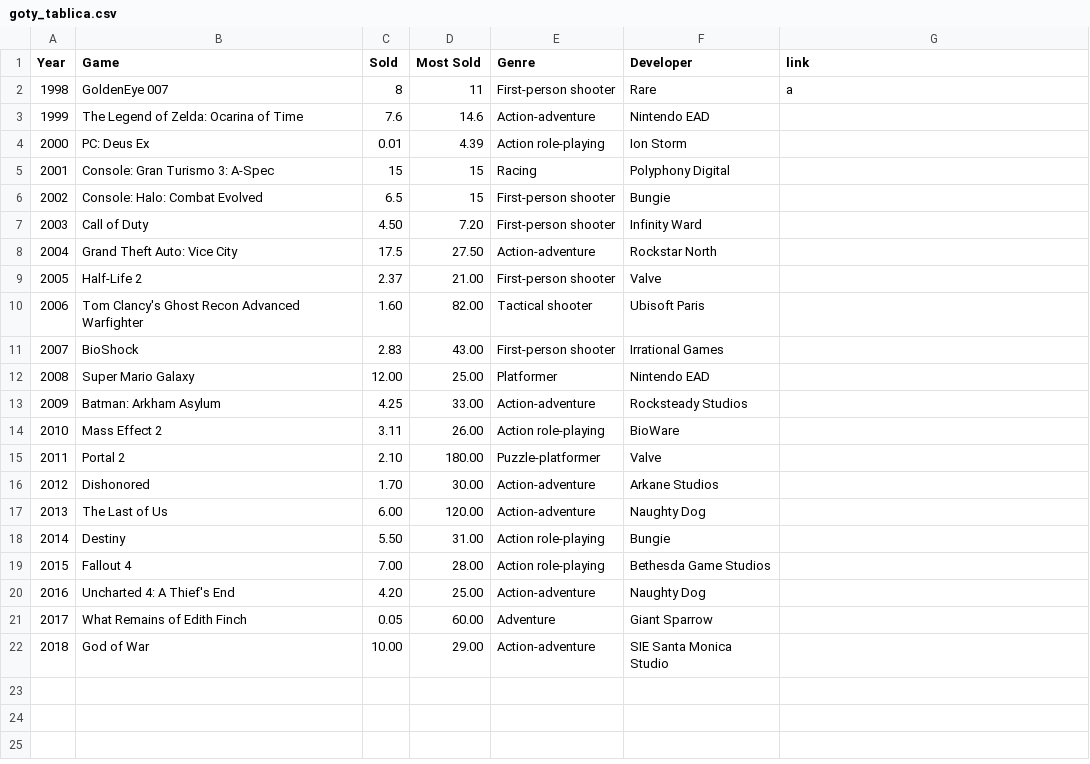
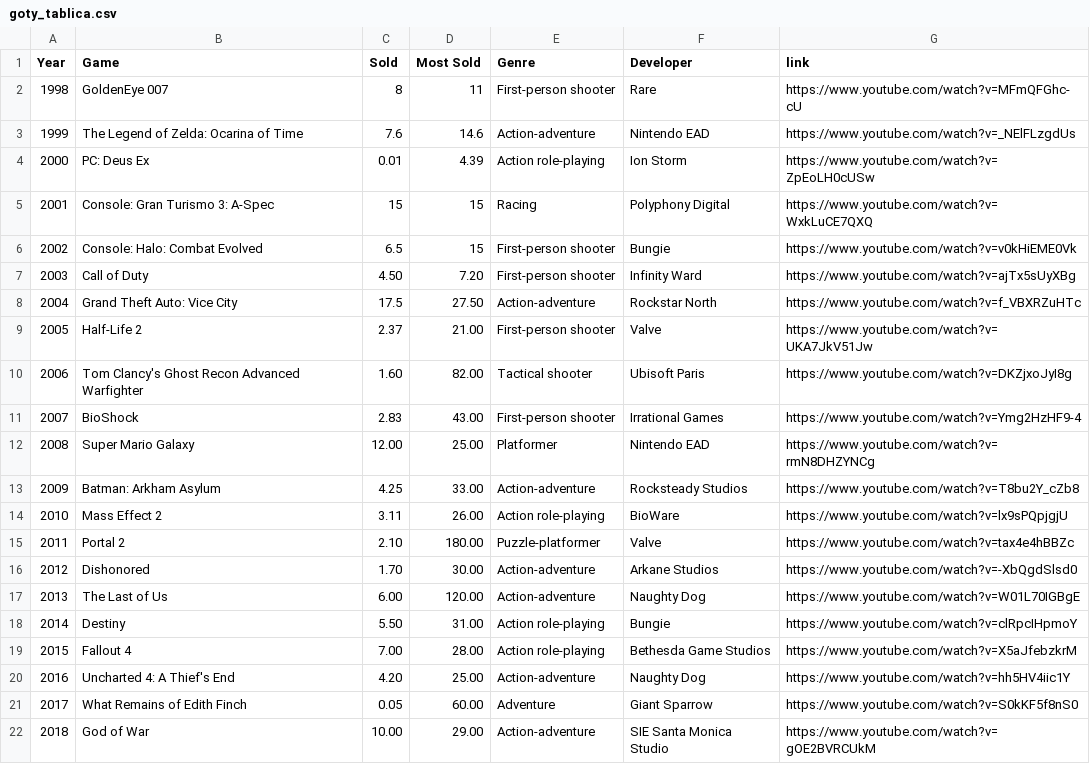
Before and after one commit to 0shade0/MS, a CSV file: Materijali/goty_tablica.csv, drawn as a sheet.

Commit message:
update tablica sa linkovima

```diff
--- a/Materijali/goty_tablica.csv
+++ b/Materijali/goty_tablica.csv
@@ -1,22 +1,22 @@
 Year,Game,Sold,Most Sold,Genre,Developer,link
-1998,GoldenEye 007,8,11,First-person shooter,Rare,a
-1999,The Legend of Zelda: Ocarina of Time,7.6,14.6,Action-adventure,Nintendo EAD,
-2000,PC: Deus Ex,0.01,4.39,Action role-playing,Ion Storm,
-2001,Console: Gran Turismo 3: A-Spec,15,15,Racing,Polyphony Digital,
-2002,Console: Halo: Combat Evolved,6.5,15,First-person shooter,Bungie,
-2003,Call of Duty,4.50,7.20,First-person shooter,Infinity Ward,
-2004,Grand Theft Auto: Vice City,17.5,27.50,Action-adventure,Rockstar North,
-2005,Half-Life 2,2.37,21.00,First-person shooter,Valve,
-2006,Tom Clancy's Ghost Recon Advanced Warfighter,1.60,82.00,Tactical shooter,Ubisoft Paris,
-2007,BioShock,2.83,43.00,First-person shooter,Irrational Games,
-2008,Super Mario Galaxy,12.00,25.00,Platformer,Nintendo EAD,
-2009,Batman: Arkham Asylum,4.25,33.00,Action-adventure,Rocksteady Studios,
-2010,Mass Effect 2,3.11,26.00,Action role-playing,BioWare,
-2011,Portal 2,2.10,180.00,Puzzle-platformer,Valve,
-2012,Dishonored,1.70,30.00,Action-adventure,Arkane Studios,
-2013,The Last of Us,6.00,120.00,Action-adventure,Naughty Dog,
-2014,Destiny,5.50,31.00,Action role-playing,Bungie,
-2015,Fallout 4,7.00,28.00,Action role-playing,Bethesda Game Studios,
-2016,Uncharted 4: A Thief's End,4.20,25.00,Action-adventure,Naughty Dog,
-2017,What Remains of Edith Finch,0.05,60.00,Adventure,Giant Sparrow,
-2018,God of War,10.00,29.00,Action-adventure,SIE Santa Monica Studio,
+1998,GoldenEye 007,8,11,First-person shooter,Rare,https://www.youtube.com/watch?v=MFmQFGhc-cU
+1999,The Legend of Zelda: Ocarina of Time,7.6,14.6,Action-adventure,Nintendo EAD,https://www.youtube.com/watch?v=_NElFLzgdUs
+2000,PC: Deus Ex,0.01,4.39,Action role-playing,Ion Storm,https://www.youtube.com/watch?v=ZpEoLH0cUSw
+2001,Console: Gran Turismo 3: A-Spec,15,15,Racing,Polyphony Digital,https://www.youtube.com/watch?v=WxkLuCE7QXQ
+2002,Console: Halo: Combat Evolved,6.5,15,First-person shooter,Bungie,https://www.youtube.com/watch?v=v0kHiEME0Vk
+2003,Call of Duty,4.50,7.20,First-person shooter,Infinity Ward,https://www.youtube.com/watch?v=ajTx5sUyXBg
+2004,Grand Theft Auto: Vice City,17.5,27.50,Action-adventure,Rockstar North,https://www.youtube.com/watch?v=f_VBXRZuHTc
+2005,Half-Life 2,2.37,21.00,First-person shooter,Valve,https://www.youtube.com/watch?v=UKA7JkV51Jw
+2006,Tom Clancy's Ghost Recon Advanced Warfighter,1.60,82.00,Tactical shooter,Ubisoft Paris,https://www.youtube.com/watch?v=DKZjxoJyI8g
+2007,BioShock,2.83,43.00,First-person shooter,Irrational Games,https://www.youtube.com/watch?v=Ymg2HzHF9-4
+2008,Super Mario Galaxy,12.00,25.00,Platformer,Nintendo EAD,https://www.youtube.com/watch?v=rmN8DHZYNCg
+2009,Batman: Arkham Asylum,4.25,33.00,Action-adventure,Rocksteady Studios,https://www.youtube.com/watch?v=T8bu2Y_cZb8
+2010,Mass Effect 2,3.11,26.00,Action role-playing,BioWare,https://www.youtube.com/watch?v=lx9sPQpjgjU
+2011,Portal 2,2.10,180.00,Puzzle-platformer,Valve,https://www.youtube.com/watch?v=tax4e4hBBZc
+2012,Dishonored,1.70,30.00,Action-adventure,Arkane Studios,https://www.youtube.com/watch?v=-XbQgdSlsd0
+2013,The Last of Us,6.00,120.00,Action-adventure,Naughty Dog,https://www.youtube.com/watch?v=W01L70IGBgE
+2014,Destiny,5.50,31.00,Action role-playing,Bungie,https://www.youtube.com/watch?v=clRpcIHpmoY
+2015,Fallout 4,7.00,28.00,Action role-playing,Bethesda Game Studios,https://www.youtube.com/watch?v=X5aJfebzkrM
+2016,Uncharted 4: A Thief's End,4.20,25.00,Action-adventure,Naughty Dog,https://www.youtube.com/watch?v=hh5HV4iic1Y
+2017,What Remains of Edith Finch,0.05,60.00,Adventure,Giant Sparrow,https://www.youtube.com/watch?v=S0kKF5f8nS0
+2018,God of War,10.00,29.00,Action-adventure,SIE Santa Monica Studio,https://www.youtube.com/watch?v=gOE2BVRCUkM
```
